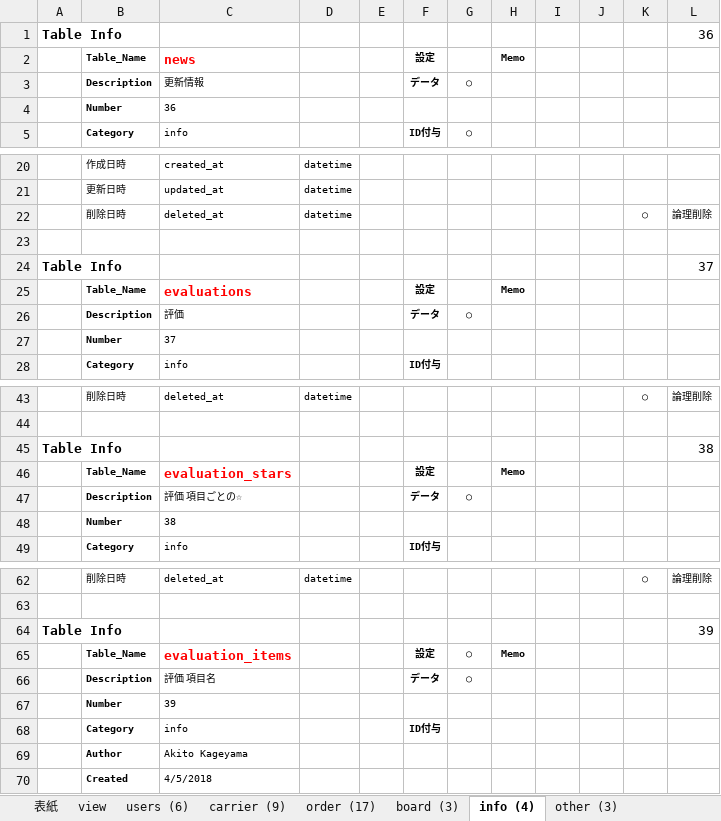
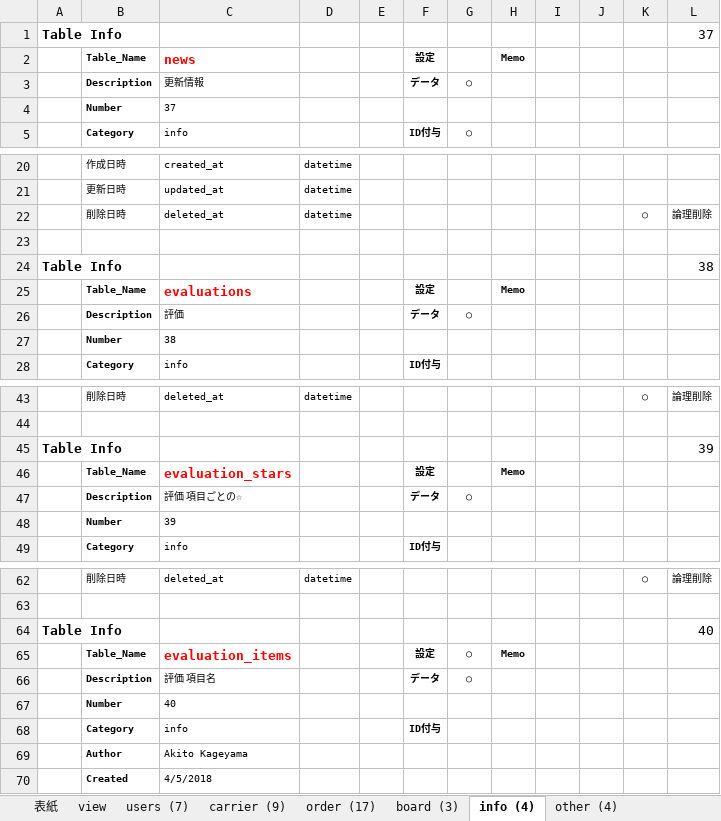
Before and after one commit to Akito-K/www.transporter.fun, an Excel workbook: root/datas/ER.xlsx, sheet info (4), drawn as a sheet; only a part is shown, gaps mark what is left out; values as stored, in another font and other column widths than the file's, no borders; conditional formats not drawn; removed rows and columns are numbered as before the commit, all else as after; the diff names each change by its address in the sheet, - before the commit and + after, or states it on an @@ line.

```diff
--- a/root/datas/ER.xlsx (sheet info (4))
+++ b/root/datas/ER.xlsx (sheet info (4))
-sheet tab: users (6)
+sheet tab: users (7)
-sheet tab: other (3)
+sheet tab: other (4)
-L1: 36
+L1: 37
-C4: 36
+C4: 37
-row 24: Table Info |  |  |  |  |  |  |  |  |  |  | 37
@@ row 45 moved to row 24: Table Info @@
-row 27:  | Number | 37
@@ row 48 moved to row 27: Number @@
+row 45: Table Info |  |  |  |  |  |  |  |  |  |  | 39
+row 48:  | Number | 39
-L64: 39
+L64: 40
-C67: 39
+C67: 40
```
Also changed, not shown: sheet other (4), sheet users (7), sheet order (17), sheet carrier (9), sheet view, sheet board (3), 1 more sheet, formulas that keep their value, root/laravel/database/seeds/masters.xlsx, 33 other files.
